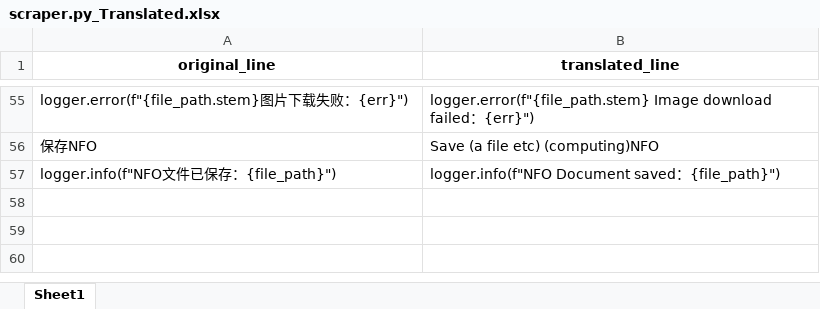
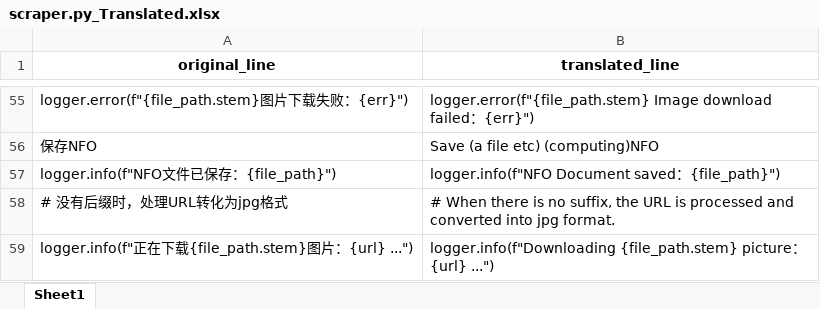
Before and after one commit to AlexanderHel/MoviePilotEngriskData, an Excel workbook: Translated/MoviePilot-main/app/modules/douban/scraper.py_Translated.xlsx, sheet Sheet1, drawn as a sheet; only a part is shown, gaps mark what is left out; values as stored, in another font and other column widths than the file's, no borders; the diff names each change by its address in the sheet, - before the commit and + after, or states it on an @@ line.

```diff
--- a/Translated/MoviePilot-main/app/modules/douban/scraper.py_Translated.xlsx (sheet Sheet1)
+++ b/Translated/MoviePilot-main/app/modules/douban/scraper.py_Translated.xlsx (sheet Sheet1)
+row 58: # 没有后缀时，处理URL转化为jpg格式 | # When there is no suffix, the URL is processed and converted into jpg format.
+row 59: logger.info(f"正在下载{file_path.stem}图片：{url} ...") | logger.info(f"Downloading {file_path.stem} picture：{url} ...")
```
Also changed, not shown: Translated/MoviePilot-main/app/api/endpoints/douban.py_Translated.xlsx, Translated/MoviePilot-main/app/modules/filetransfer/__init__.py_Translated.xlsx, 9 other files.
